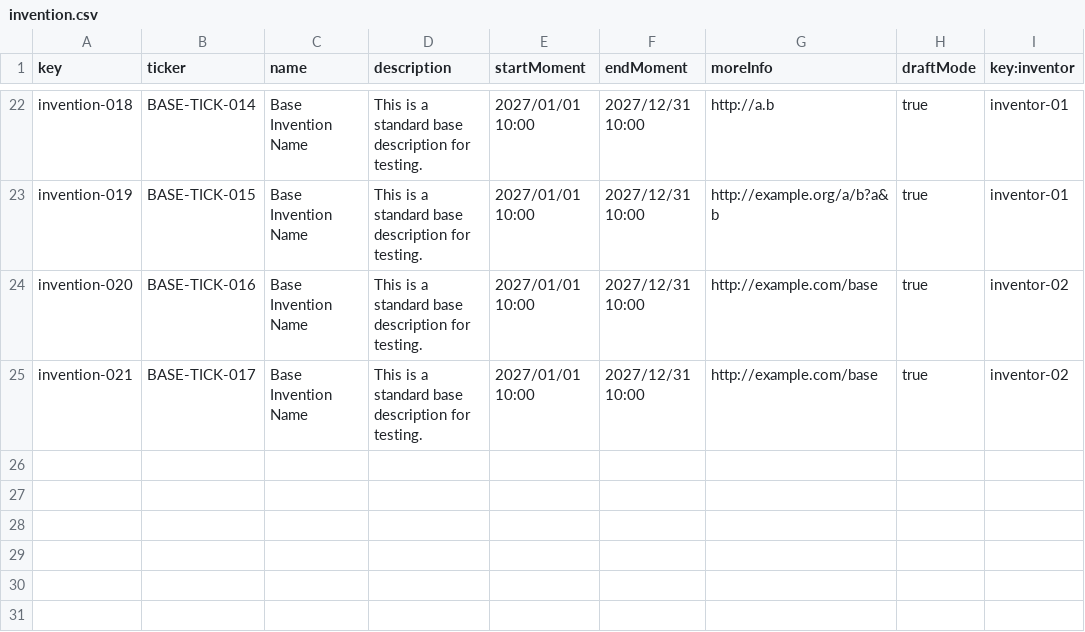
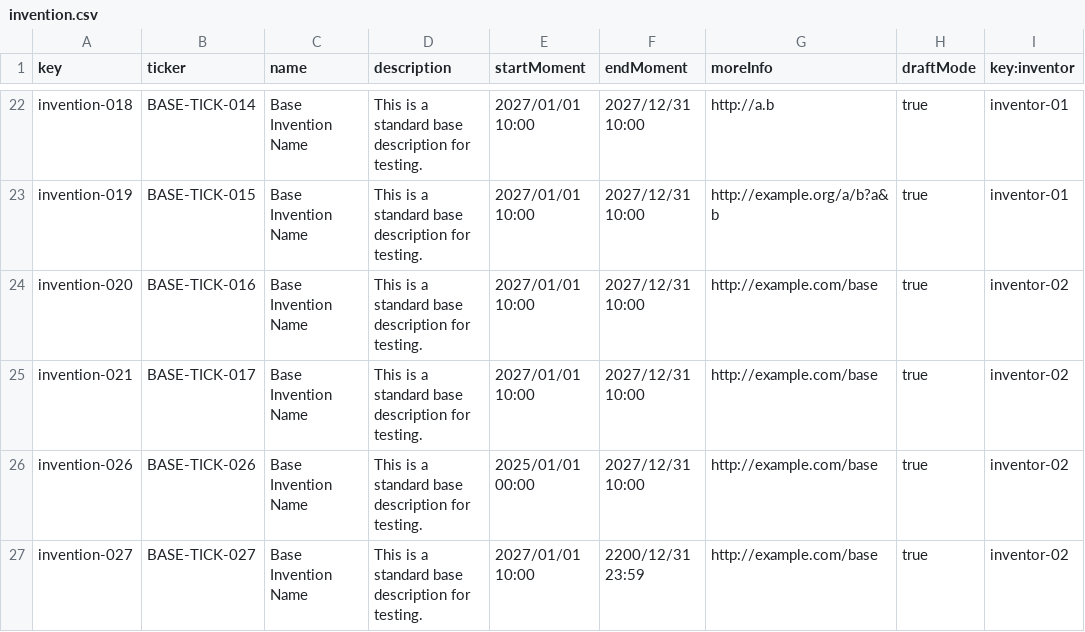
Before and after one commit to Fedealv05/Acme-Starters-C, a CSV file: src/main/resources/WEB-INF/data/sample/batch-01/invention.csv, drawn as a sheet; only a part is shown, gaps mark what is left out.

```diff
--- a/src/main/resources/WEB-INF/data/sample/batch-01/invention.csv
+++ b/src/main/resources/WEB-INF/data/sample/batch-01/invention.csv
@@ -25 +25,3 @@ invention-020,BASE-TICK-016,Base Invention Name,This is a standard base descript
 invention-021,BASE-TICK-017,Base Invention Name,This is a standard base description for testing.,2027/01/01 10:00,2027/12/31 10:00,http://example.com/base,true,inventor-02
+invention-026,BASE-TICK-026,Base Invention Name,This is a standard base description for testing.,2025/01/01 00:00,2027/12/31 10:00,http://example.com/base,true,inventor-02
+invention-027,BASE-TICK-027,Base Invention Name,This is a standard base description for testing.,2027/01/01 10:00,2200/12/31 23:59,http://example.com/base,true,inventor-02
```
Also changed, not shown: src/main/resources/WEB-INF/data/errata/batch-01/invention.csv, 2 other files.
